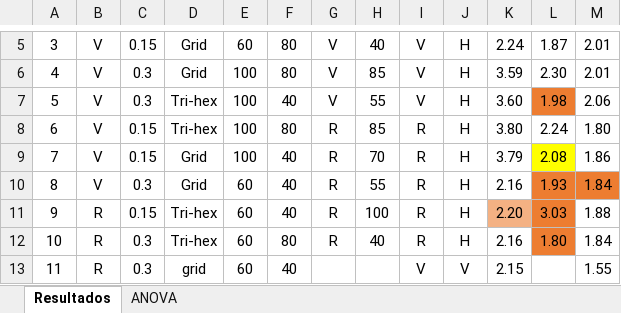
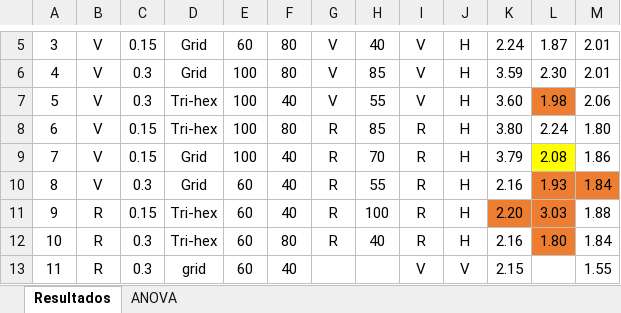
Before and after one commit to fabbiocrux/Uni-Vigo, an Excel workbook: Datos/Resultados Víctor 17112020.xlsx, sheet Resultados, drawn as a sheet; only a part is shown, gaps mark what is left out; values as stored, in another font and other column widths than the file's, no borders; the diff names each change by its address in the sheet, - before the commit and + after, or states it on an @@ line.

```diff
--- a/Datos/Resultados Víctor 17112020.xlsx (sheet Resultados)
+++ b/Datos/Resultados Víctor 17112020.xlsx (sheet Resultados)
-K11 fill: #F4B183
+K11 fill: #ED7D31
```
Also changed, not shown: 35 other files.
